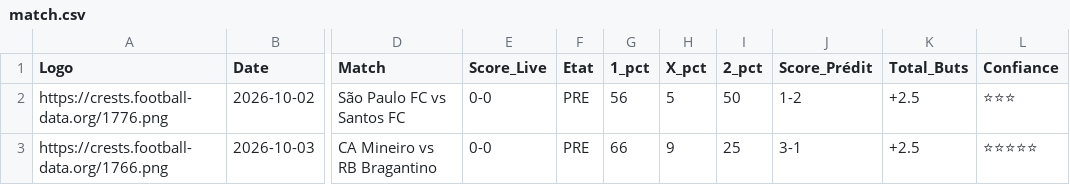
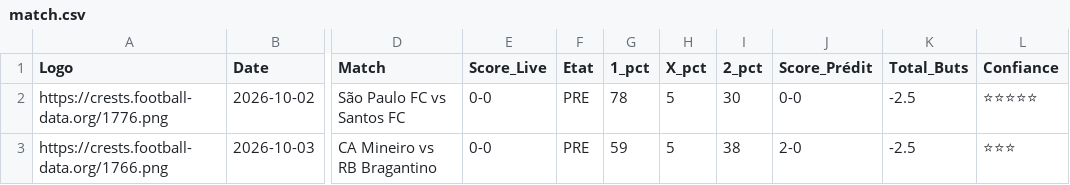
Before and after one commit to magangaromy7-del/ia-foot-hemery, a CSV file: match.csv, drawn as a sheet; only a part is shown, gaps mark what is left out; the diff names each change by its address in the sheet, - before the commit and + after, or states it on an @@ line.

Commit message:
Mise à jour auto des matchs

```diff
--- a/match.csv
+++ b/match.csv
-G2 (1_pct): 56
+G2 (1_pct): 78
-I2 (2_pct): 50
+I2 (2_pct): 30
-J2 (Score_Prédit): 1-2
+J2 (Score_Prédit): 0-0
-K2:K3 (Total_Buts): +2.5
+K2:K3 (Total_Buts): -2.5
-L2 (Confiance): ⭐⭐⭐
+L2 (Confiance): ⭐⭐⭐⭐⭐
-G3 (1_pct): 66
+G3 (1_pct): 59
-H3 (X_pct): 9
+H3 (X_pct): 5
-I3 (2_pct): 25
+I3 (2_pct): 38
-J3 (Score_Prédit): 3-1
+J3 (Score_Prédit): 2-0
-L3 (Confiance): ⭐⭐⭐⭐⭐
+L3 (Confiance): ⭐⭐⭐
```
